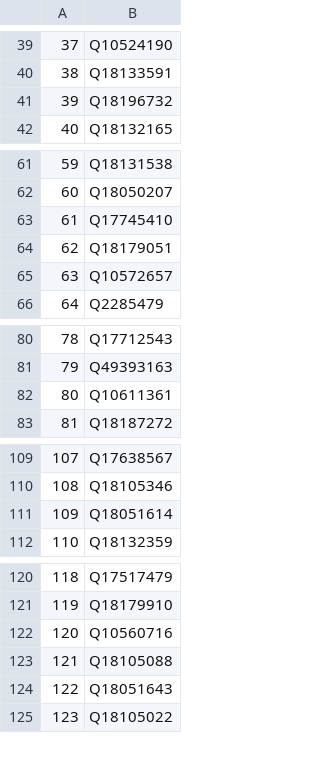
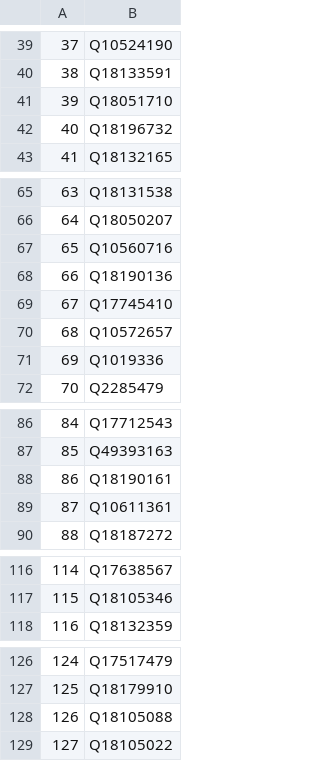
Before and after one commit to salgo60/Svenskabadplatser, a CSV file: Jupyter/WD - OSM Vatten saknas.csv, drawn as a sheet; only a part is shown, gaps mark what is left out; removed rows and columns are numbered as before the commit, all else as after; the diff covers the shown part only; the diff names each change by its address in the sheet, - before the commit and + after, or states it on an @@ line.

```diff
--- a/Jupyter/WD - OSM Vatten saknas.csv
+++ b/Jupyter/WD - OSM Vatten saknas.csv
+row 41: 39 | Q18051710
@@ column A renumbered from row 42 down @@
@@ row 122 moved to row 67: 65 @@
+row 68: 66 | Q18190136
@@ row 64 moved to row 51: 49 @@
+row 71: 69 | Q1019336
+row 88: 86 | Q18190161
-row 111: 109 | Q18051614
-row 124: 122 | Q18051643
```
Also changed, not shown: 2 moved rows elsewhere in this file, Jupyter/BathIdentifier_Ok.csv, Jupyter/WD - OSM Badplatser saknas.csv, 6 other files.
